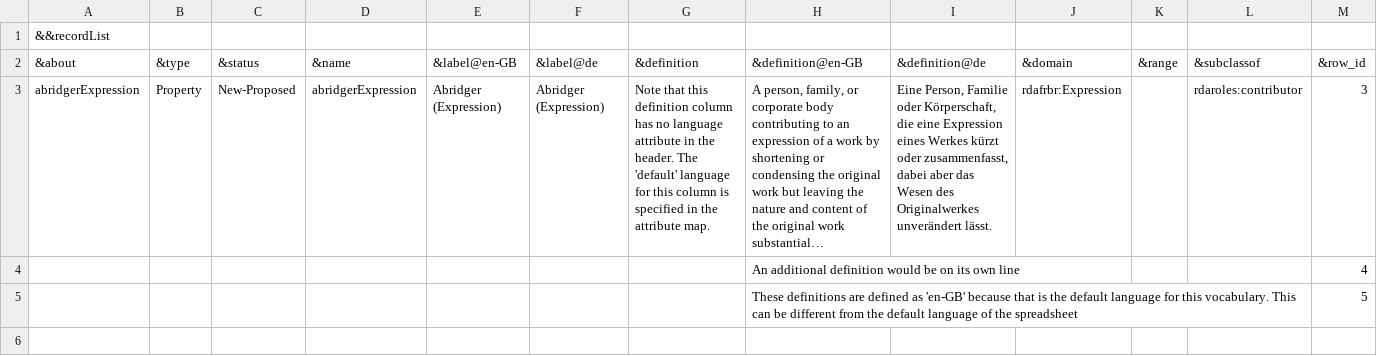
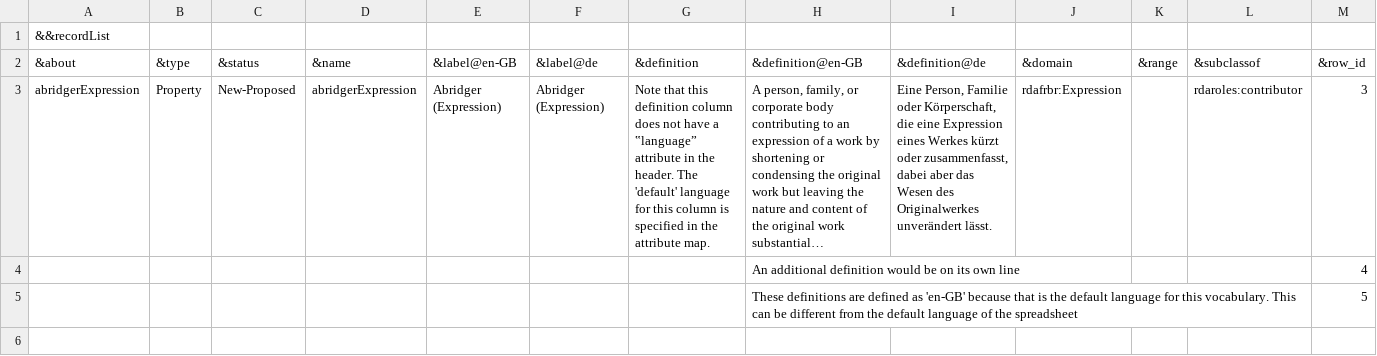
Before and after one commit to jonphipps/vocab-test, a CSV file: test.csv, drawn as a sheet; only a part is shown; long unchanged cells end in …; the diff names each change by its address in the sheet, - before the commit and + after, or states it on an @@ line.

Commit message:
Small rewording of sample def

```diff
--- a/test.csv
+++ b/test.csv
-G3: …definition column has no language attribute in…
+G3: …definition column does not have a ‟language” attribute in…
```
